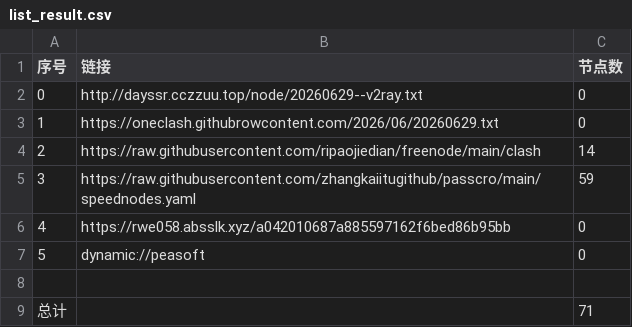
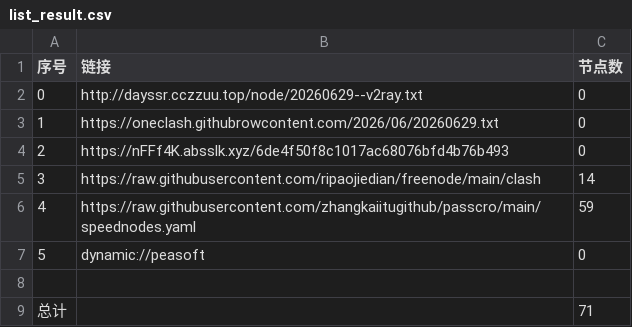
Before and after one commit to obscure1990/AutoMergePublicNodes, a CSV file: list_result.csv, drawn as a sheet; removed rows and columns are numbered as before the commit, all else as after; the diff names each change by its address in the sheet, - before the commit and + after, or states it on an @@ line.

```diff
--- a/list_result.csv
+++ b/list_result.csv
+row 4: 2 | https://nFFf4K.absslk.xyz/6de4f50f8c1017ac68076bfd4b76b493 | 0
@@ column A (序号) renumbered between rows 5 and 6 @@
-row 6: 4 | https://rwe058.absslk.xyz/a042010687a885597162f6bed86b95bb | 0
```
Also changed, not shown: 20 other files.
